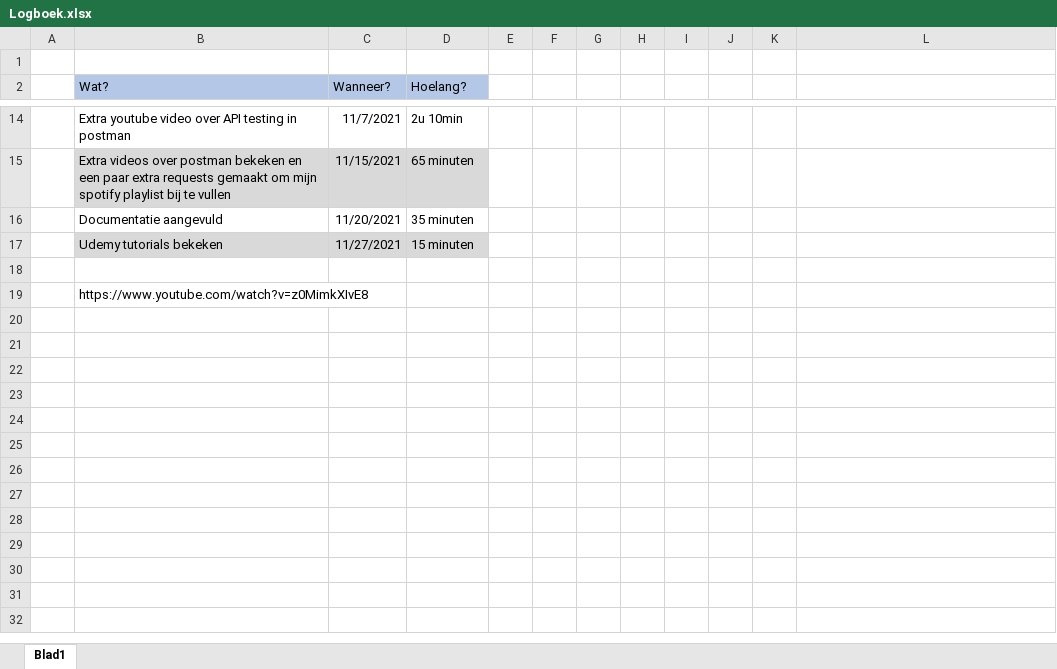
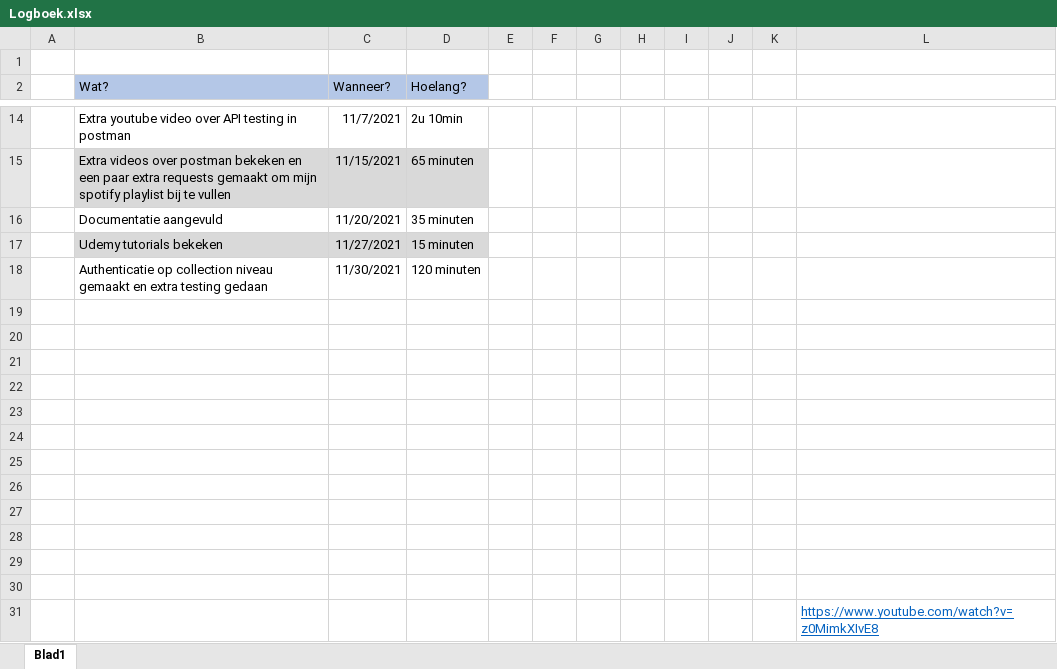
Before and after one commit to YarneValck/Software-Testing, an Excel workbook: Logboek.xlsx, sheet Blad1, drawn as a sheet; only a part is shown, gaps mark what is left out; values as stored, in another font and other column widths than the file's, no borders; charts and pictures not drawn; addresses are those after the commit; the diff names each change by its address in the sheet, - before the commit and + after, or states it on an @@ line.

```diff
--- a/Logboek.xlsx (sheet Blad1)
+++ b/Logboek.xlsx (sheet Blad1)
+row 18:  | Authenticatie op collection niveau gemaakt en extra testing gedaan | 11/30/2021 | 120 minuten
-B20 (Wat?): https://www.youtube.com/watch?v=z0MimkXIvE8
+B20 (Wat?): (empty)
+row 21: (empty)
+row 22: (empty)
+row 23: (empty)
+row 24: (empty)
+row 25: (empty)
+row 26: (empty)
+row 27: (empty)
+row 28: (empty)
+row 29: (empty)
+row 30: (empty)
+row 31:  |  |  |  |  |  |  |  |  |  |  | https://www.youtube.com/watch?v=z0MimkXIvE8
```
Also changed, not shown: charts or pictures, 2 other files.
